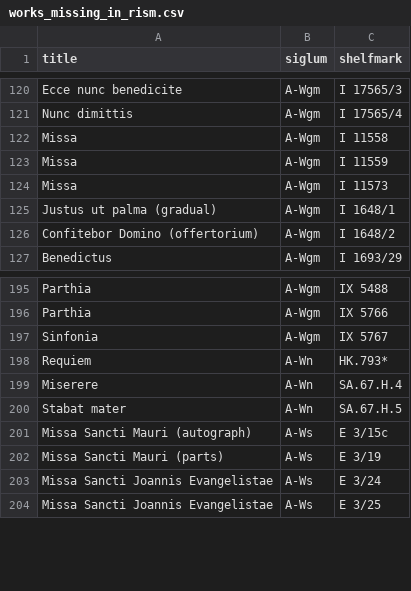
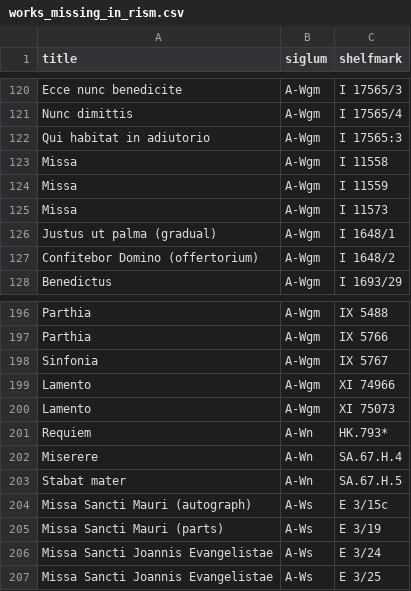
Before and after one commit to edition-esser-skala/tuma-catalogue-of-works, a CSV file: data/works_missing_in_rism.csv, drawn as a sheet; only a part is shown, gaps mark what is left out.

```diff
--- a/data/works_missing_in_rism.csv
+++ b/data/works_missing_in_rism.csv
@@ -121,2 +121,3 @@ Ecce nunc benedicite,A-Wgm,I 17565/3
 Nunc dimittis,A-Wgm,I 17565/4
+Qui habitat in adiutorio,A-Wgm,I 17565:3
 Missa,A-Wgm,I 11558
@@ -197,2 +198,4 @@ Parthia,A-Wgm,IX 5766
 Sinfonia,A-Wgm,IX 5767
+Lamento,A-Wgm,XI 74966
+Lamento,A-Wgm,XI 75073
 Requiem,A-Wn,HK.793*
```
Also changed, not shown: data/catalogue_works.csv, 15 other files.
